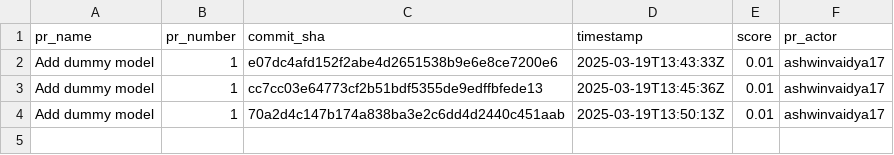
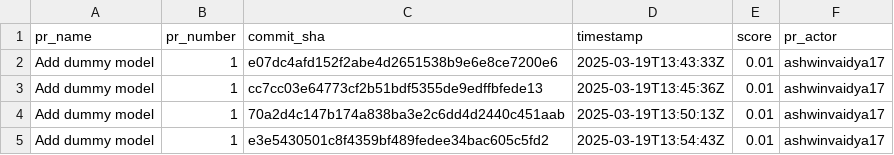
Before and after one commit to ashwinvaidya17/vand_2025_test, a CSV file: results.csv, drawn as a sheet.

```diff
--- a/results.csv
+++ b/results.csv
@@ -4 +4,2 @@ Add dummy model,1,cc7cc03e64773cf2b51bdf5355de9edffbfede13,2025-03-19T13:45:36Z,
 Add dummy model,1,70a2d4c147b174a838ba3e2c6dd4d2440c451aab,2025-03-19T13:50:13Z,0.01,ashwinvaidya17
+Add dummy model,1,e3e5430501c8f4359bf489fedee34bac605c5fd2,2025-03-19T13:54:43Z,0.01,ashwinvaidya17
```
